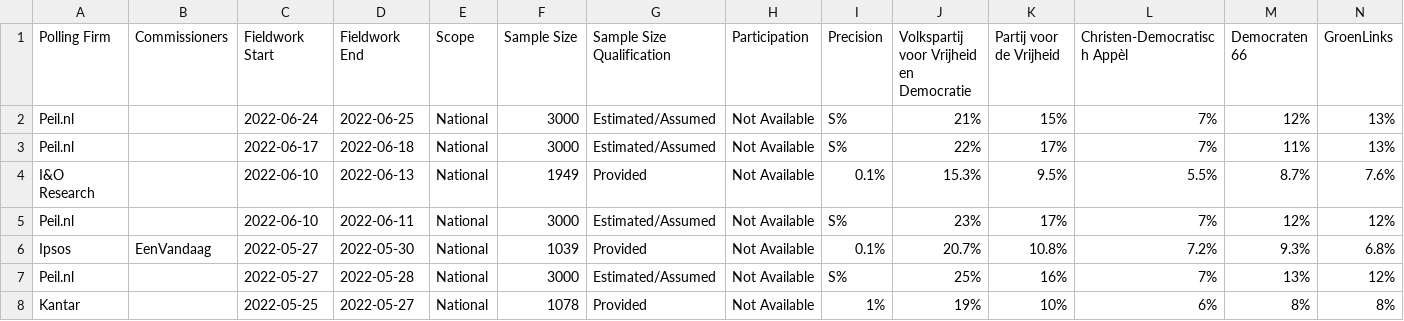
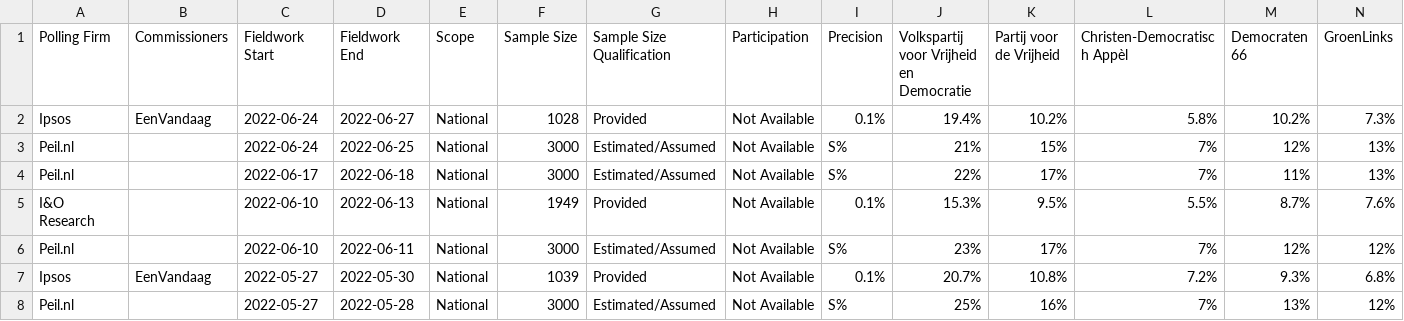
Before and after one commit to michalskop/europeelects, a CSV file: data_original/nl.csv, drawn as a sheet; only a part is shown; the shorter side is filled out with more unchanged rows; rows hold the shown columns only; the diff names each change by its address in the sheet, - before the commit and + after, or states it on an @@ line.

```diff
--- a/data_original/nl.csv
+++ b/data_original/nl.csv
+row 2: Ipsos | EenVandaag | 2022-06-24 | 2022-06-27 | National | 1028 | Provided | Not Available | 0.1% | 19.4% | 10.2% | 5.8% | 10.2% | 7.3%
```
Also changed, not shown: data_original/ee.csv, data_original/fi.csv, 1 other file.
